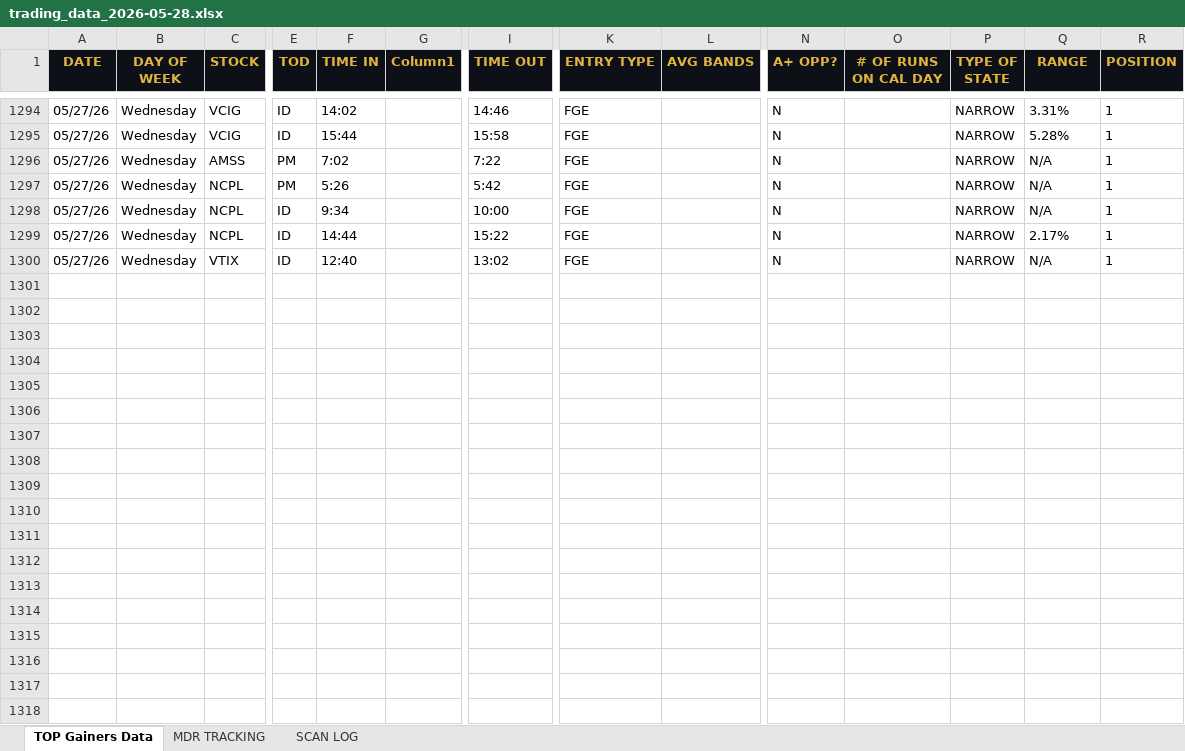
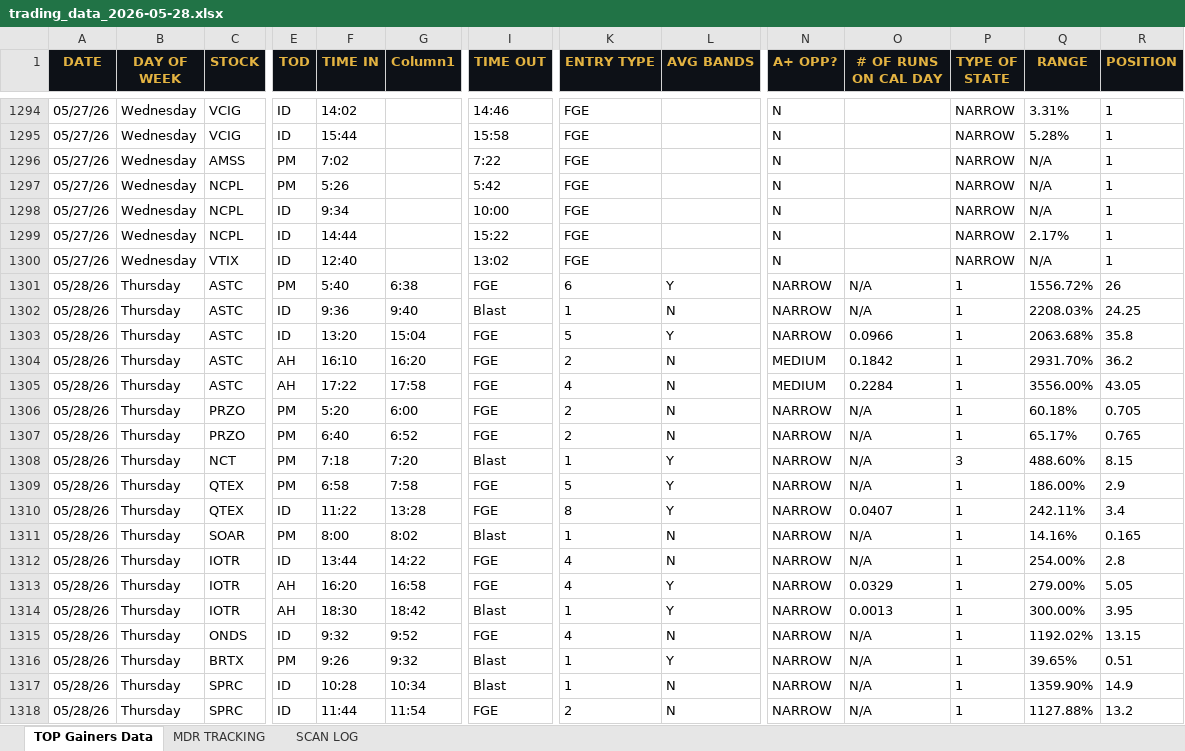
Before and after one commit to cmletsch/trading-system, an Excel workbook: data/trading_data_2026-05-28.xlsx, sheet TOP Gainers Data, drawn as a sheet; only a part is shown, gaps mark what is left out; values as stored, in another font and other column widths than the file's, no borders; rows hold the shown columns only; the diff covers the shown part only; the diff names each change by its address in the sheet, - before the commit and + after, or states it on an @@ line.

```diff
--- a/data/trading_data_2026-05-28.xlsx (sheet TOP Gainers Data)
+++ b/data/trading_data_2026-05-28.xlsx (sheet TOP Gainers Data)
+row 1301: 05/28/26 | Thursday | ASTC | PM | 5:40 | 6:38 | FGE | 6 | Y | NARROW | N/A | 1 | 1556.72% | 26
+row 1302: 05/28/26 | Thursday | ASTC | ID | 9:36 | 9:40 | Blast | 1 | N | NARROW | N/A | 1 | 2208.03% | 24.25
+row 1303: 05/28/26 | Thursday | ASTC | ID | 13:20 | 15:04 | FGE | 5 | Y | NARROW | 0.0966 | 1 | 2063.68% | 35.8
+row 1304: 05/28/26 | Thursday | ASTC | AH | 16:10 | 16:20 | FGE | 2 | N | MEDIUM | 0.1842 | 1 | 2931.70% | 36.2
+row 1305: 05/28/26 | Thursday | ASTC | AH | 17:22 | 17:58 | FGE | 4 | N | MEDIUM | 0.2284 | 1 | 3556.00% | 43.05
+row 1306: 05/28/26 | Thursday | PRZO | PM | 5:20 | 6:00 | FGE | 2 | N | NARROW | N/A | 1 | 60.18% | 0.705
+row 1307: 05/28/26 | Thursday | PRZO | PM | 6:40 | 6:52 | FGE | 2 | N | NARROW | N/A | 1 | 65.17% | 0.765
+row 1308: 05/28/26 | Thursday | NCT | PM | 7:18 | 7:20 | Blast | 1 | Y | NARROW | N/A | 3 | 488.60% | 8.15
+row 1309: 05/28/26 | Thursday | QTEX | PM | 6:58 | 7:58 | FGE | 5 | Y | NARROW | N/A | 1 | 186.00% | 2.9
+row 1310: 05/28/26 | Thursday | QTEX | ID | 11:22 | 13:28 | FGE | 8 | Y | NARROW | 0.0407 | 1 | 242.11% | 3.4
+row 1311: 05/28/26 | Thursday | SOAR | PM | 8:00 | 8:02 | Blast | 1 | N | NARROW | N/A | 1 | 14.16% | 0.165
+row 1312: 05/28/26 | Thursday | IOTR | ID | 13:44 | 14:22 | FGE | 4 | N | NARROW | N/A | 1 | 254.00% | 2.8
+row 1313: 05/28/26 | Thursday | IOTR | AH | 16:20 | 16:58 | FGE | 4 | Y | NARROW | 0.0329 | 1 | 279.00% | 5.05
+row 1314: 05/28/26 | Thursday | IOTR | AH | 18:30 | 18:42 | Blast | 1 | Y | NARROW | 0.0013 | 1 | 300.00% | 3.95
+row 1315: 05/28/26 | Thursday | ONDS | ID | 9:32 | 9:52 | FGE | 4 | N | NARROW | N/A | 1 | 1192.02% | 13.15
+row 1316: 05/28/26 | Thursday | BRTX | PM | 9:26 | 9:32 | Blast | 1 | Y | NARROW | N/A | 1 | 39.65% | 0.51
+row 1317: 05/28/26 | Thursday | SPRC | ID | 10:28 | 10:34 | Blast | 1 | N | NARROW | N/A | 1 | 1359.90% | 14.9
+row 1318: 05/28/26 | Thursday | SPRC | ID | 11:44 | 11:54 | FGE | 2 | N | NARROW | N/A | 1 | 1127.88% | 13.2
```
Also changed, not shown: 59 added rows elsewhere in this sheet, sheet MDR TRACKING, 2 other files.
